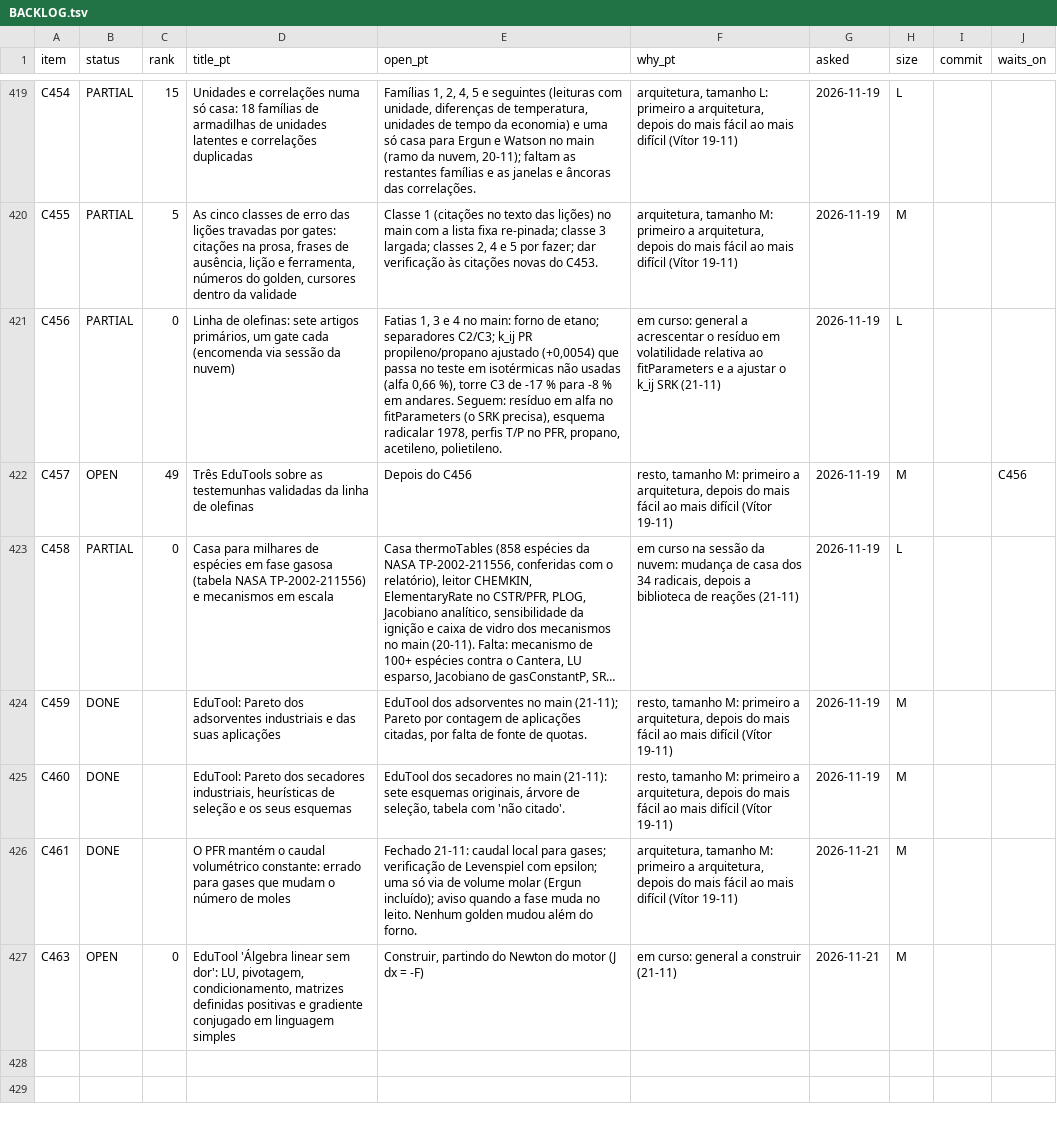
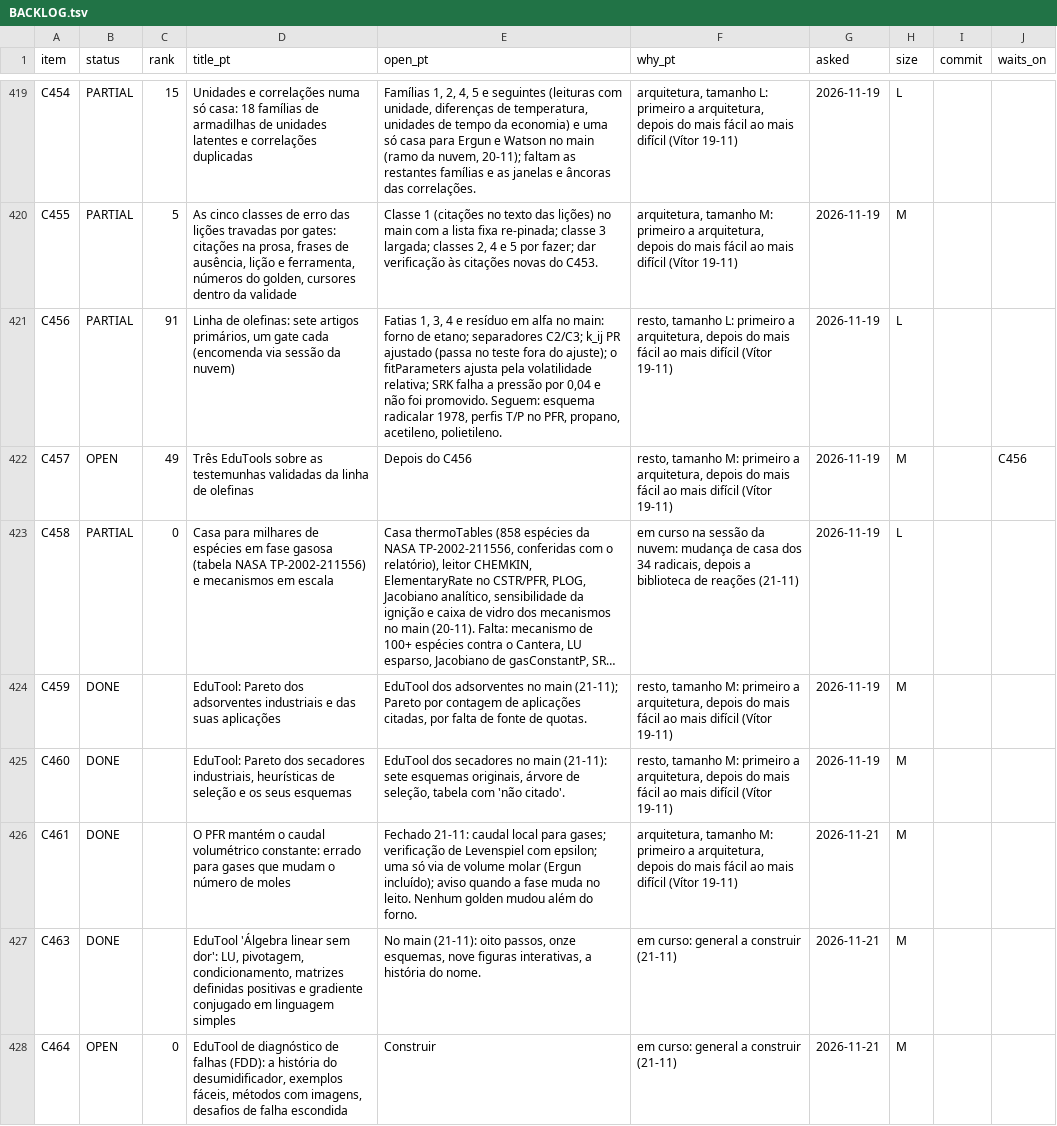
Before and after one commit to choupo-admin/choupo, a TSV file: BACKLOG.tsv, drawn as a sheet; only a part is shown, gaps mark what is left out; long unchanged cells end in ….

Commit message:
DEV 4c: C463 landed, C464 registered (the FDD EduTool); C456 alpha residual landed
Signed-off-by: Vítor Geraldes <talentgroundlda@gmail.com>

```diff
--- a/BACKLOG.tsv
+++ b/BACKLOG.tsv
@@ -420,3 +420,3 @@ C454	PARTIAL	15	Unidades e correlações numa só casa: 18 famílias de armadilh
 C455	PARTIAL	5	As cinco classes de erro das lições travadas por gates: citações na prosa, frases de ausência, lição e ferramenta, números do golden, cursores dentro da validade	Classe 1 (citações no texto das lições) no main com a lista fixa re-pinada; classe 3 largada; classes 2, 4 e 5 por fazer; dar verificação às citações novas do C453.	arquitetura, tamanho M: primeiro a arquitetura, depois do mais fácil ao mais difícil (Vítor 19-11)	2026-11-19	M		
-C456	PARTIAL	0	Linha de olefinas: sete artigos primários, um gate cada (encomenda via sessão da nuvem)	Fatias 1, 3 e 4 no main: forno de etano; separadores C2/C3; k_ij PR propileno/propano ajustado (+0,0054) que passa no teste em isotérmicas não usadas (alfa 0,66 %), torre C3 de -17 % para -8 % em andares. Seguem: resíduo em alfa no fitParameters (o SRK precisa), esquema radicalar 1978, perfis T/P no PFR, propano, acetileno, polietileno.	em curso: general a acrescentar o resíduo em volatilidade relativa ao fitParameters e a ajustar o k_ij SRK (21-11)	2026-11-19	L		
+C456	PARTIAL	91	Linha de olefinas: sete artigos primários, um gate cada (encomenda via sessão da nuvem)	Fatias 1, 3, 4 e resíduo em alfa no main: forno de etano; separadores C2/C3; k_ij PR ajustado (passa no teste fora do ajuste); o fitParameters ajusta pela volatilidade relativa; SRK falha a pressão por 0,04 e não foi promovido. Seguem: esquema radicalar 1978, perfis T/P no PFR, propano, acetileno, polietileno.	resto, tamanho L: primeiro a arquitetura, depois do mais fácil ao mais difícil (Vítor 19-11)	2026-11-19	L		
 C457	OPEN	49	Três EduTools sobre as testemunhas validadas da linha de olefinas	Depois do C456	resto, tamanho M: primeiro a arquitetura, depois do mais fácil ao mais difícil (Vítor 19-11)	2026-11-19	M		C456
@@ -426,2 +426,3 @@ C460	DONE		EduTool: Pareto dos secadores industriais, heurísticas de seleção
 C461	DONE		O PFR mantém o caudal volumétrico constante: errado para gases que mudam o número de moles	Fechado 21-11: caudal local para gases; verificação de Levenspiel com epsilon; uma só via de volume molar (Ergun incluído); aviso quando a fase muda no leito. Nenhum golden mudou além do forno.	arquitetura, tamanho M: primeiro a arquitetura, depois do mais fácil ao mais difícil (Vítor 19-11)	2026-11-21	M		
-C463	OPEN	0	EduTool 'Álgebra linear sem dor': LU, pivotagem, condicionamento, matrizes definidas positivas e gradiente conjugado em linguagem simples	Construir, partindo do Newton do motor (J dx = -F)	em curso: general a construir (21-11)	2026-11-21	M		
+C463	DONE		EduTool 'Álgebra linear sem dor': LU, pivotagem, condicionamento, matrizes definidas positivas e gradiente conjugado em linguagem simples	No main (21-11): oito passos, onze esquemas, nove figuras interativas, a história do nome.	em curso: general a construir (21-11)	2026-11-21	M		
+C464	OPEN	0	EduTool de diagnóstico de falhas (FDD): a história do desumidificador, exemplos fáceis, métodos com imagens, desafios de falha escondida	Construir	em curso: general a construir (21-11)	2026-11-21	M		
```
Also changed, not shown: 1 other file.
